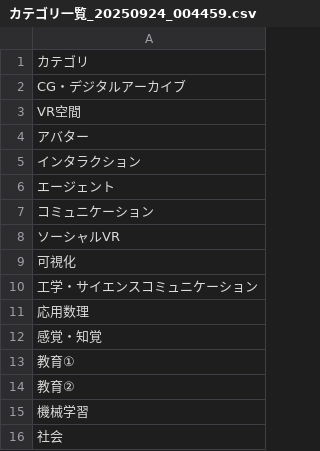
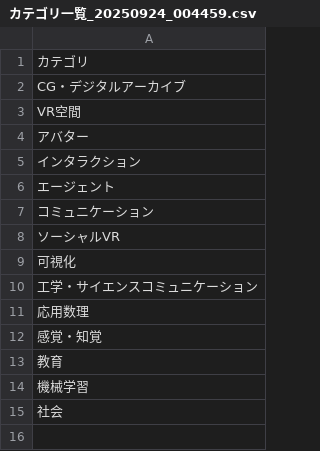
Before and after one commit to YashubuStudio/Categorizer-Go-, a CSV file: csv/カテゴリ一覧_20250924_004459.csv, drawn as a sheet.

```diff
--- a/csv/カテゴリ一覧_20250924_004459.csv
+++ b/csv/カテゴリ一覧_20250924_004459.csv
@@ -12,4 +12,3 @@ VR空間
 感覚・知覚
-教育①
-教育②
+教育
 機械学習
```
Also changed, not shown: 2 other files.
